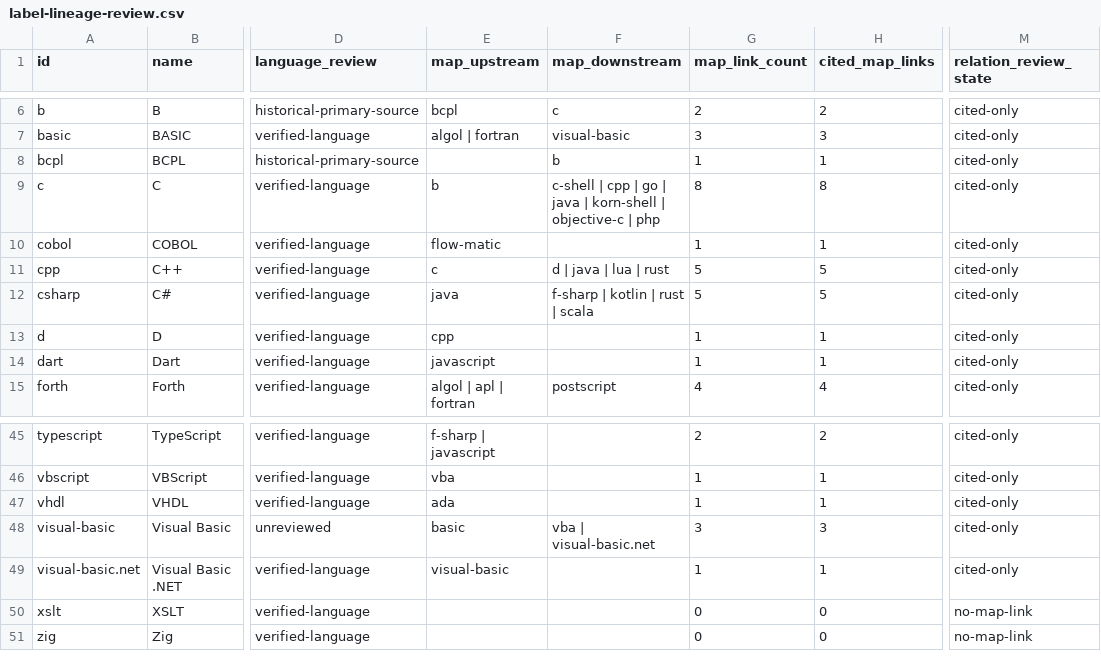
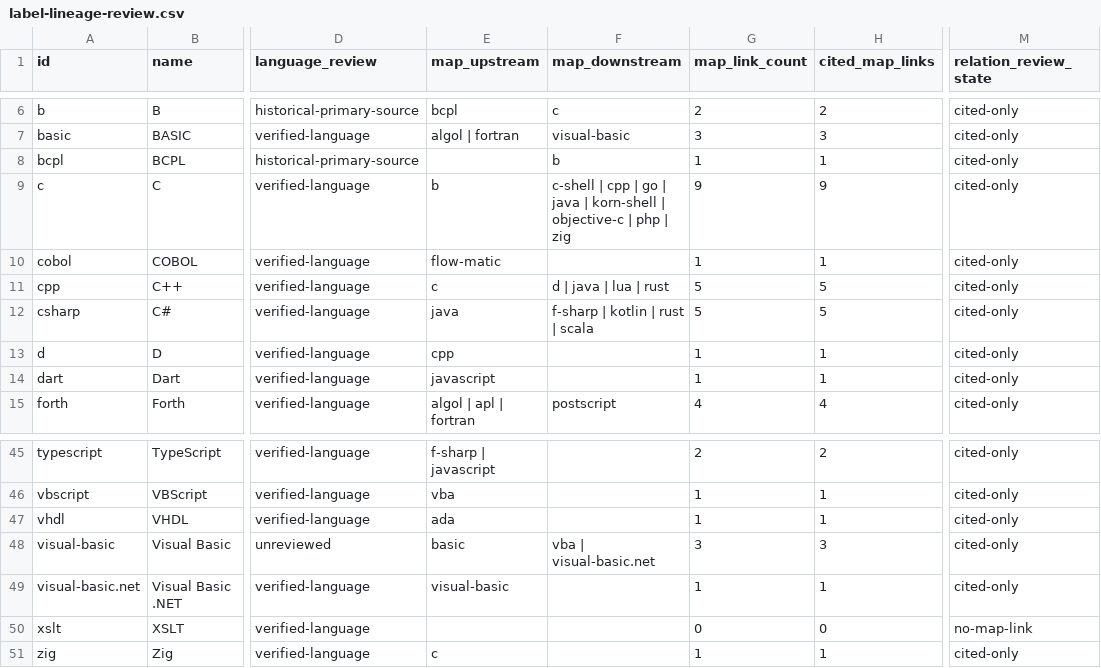
Before and after one commit to glwang-g/code-museum, a CSV file: docs/audit/label-lineage-review.csv, drawn as a sheet; only a part is shown, gaps mark what is left out; the diff names each change by its address in the sheet, - before the commit and + after, or states it on an @@ line.

```diff
--- a/docs/audit/label-lineage-review.csv
+++ b/docs/audit/label-lineage-review.csv
-F9 (map_downstream): …| php
+F9 (map_downstream): …| php | zig
-G9 (map_link_count): 8
+G9 (map_link_count): 9
-H9 (cited_map_links): 8
+H9 (cited_map_links): 9
-E51 (map_upstream): (empty)
+E51 (map_upstream): c
-G51 (map_link_count): 0
+G51 (map_link_count): 1
-H51 (cited_map_links): 0
+H51 (cited_map_links): 1
-M51 (relation_review_state): no-map-link
+M51 (relation_review_state): cited-only
```
Also changed, not shown: docs/audit/map-lineage-review.csv, docs/audit/relationship-review.csv, 16 other files.
